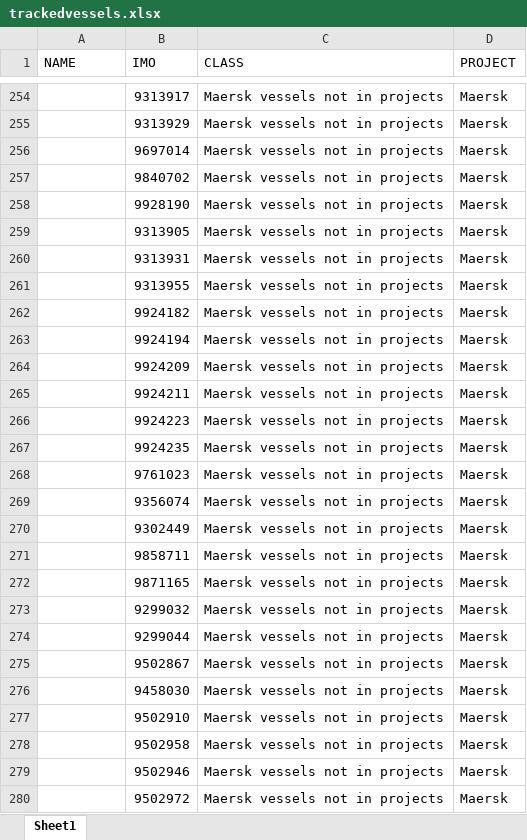
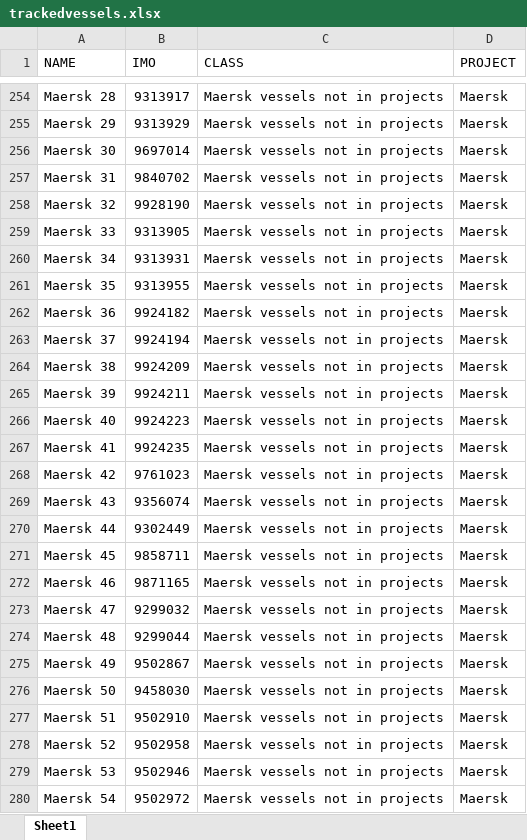
Before and after one commit to andersebusk/VesselTimeline_dataGet-main, an Excel workbook: trackedvessels.xlsx, sheet Sheet1, drawn as a sheet; only a part is shown, gaps mark what is left out; values as stored, in another font and other column widths than the file's, no borders; the diff covers the shown part only; the diff names each change by its address in the sheet, - before the commit and + after, or states it on an @@ line.

Commit message:
"Added no. names"

```diff
--- a/trackedvessels.xlsx (sheet Sheet1)
+++ b/trackedvessels.xlsx (sheet Sheet1)
-A254 (NAME): (empty)
+A254 (NAME): Maersk 28
-A255 (NAME): (empty)
+A255 (NAME): Maersk 29
-A256 (NAME): (empty)
+A256 (NAME): Maersk 30
-A257 (NAME): (empty)
+A257 (NAME): Maersk 31
-A258 (NAME): (empty)
+A258 (NAME): Maersk 32
-A259 (NAME): (empty)
+A259 (NAME): Maersk 33
-A260 (NAME): (empty)
+A260 (NAME): Maersk 34
-A261 (NAME): (empty)
+A261 (NAME): Maersk 35
-A262 (NAME): (empty)
+A262 (NAME): Maersk 36
-A263 (NAME): (empty)
+A263 (NAME): Maersk 37
-A264 (NAME): (empty)
+A264 (NAME): Maersk 38
-A265 (NAME): (empty)
+A265 (NAME): Maersk 39
-A266 (NAME): (empty)
+A266 (NAME): Maersk 40
-A267 (NAME): (empty)
+A267 (NAME): Maersk 41
-A268 (NAME): (empty)
+A268 (NAME): Maersk 42
-A269 (NAME): (empty)
+A269 (NAME): Maersk 43
-A270 (NAME): (empty)
+A270 (NAME): Maersk 44
-A271 (NAME): (empty)
+A271 (NAME): Maersk 45
-A272 (NAME): (empty)
+A272 (NAME): Maersk 46
-A273 (NAME): (empty)
+A273 (NAME): Maersk 47
-A274 (NAME): (empty)
+A274 (NAME): Maersk 48
-A275 (NAME): (empty)
+A275 (NAME): Maersk 49
-A276 (NAME): (empty)
+A276 (NAME): Maersk 50
-A277 (NAME): (empty)
+A277 (NAME): Maersk 51
-A278 (NAME): (empty)
+A278 (NAME): Maersk 52
-A279 (NAME): (empty)
+A279 (NAME): Maersk 53
-A280 (NAME): (empty)
+A280 (NAME): Maersk 54
```
Also changed, not shown: 147 edited cells elsewhere in this sheet.
